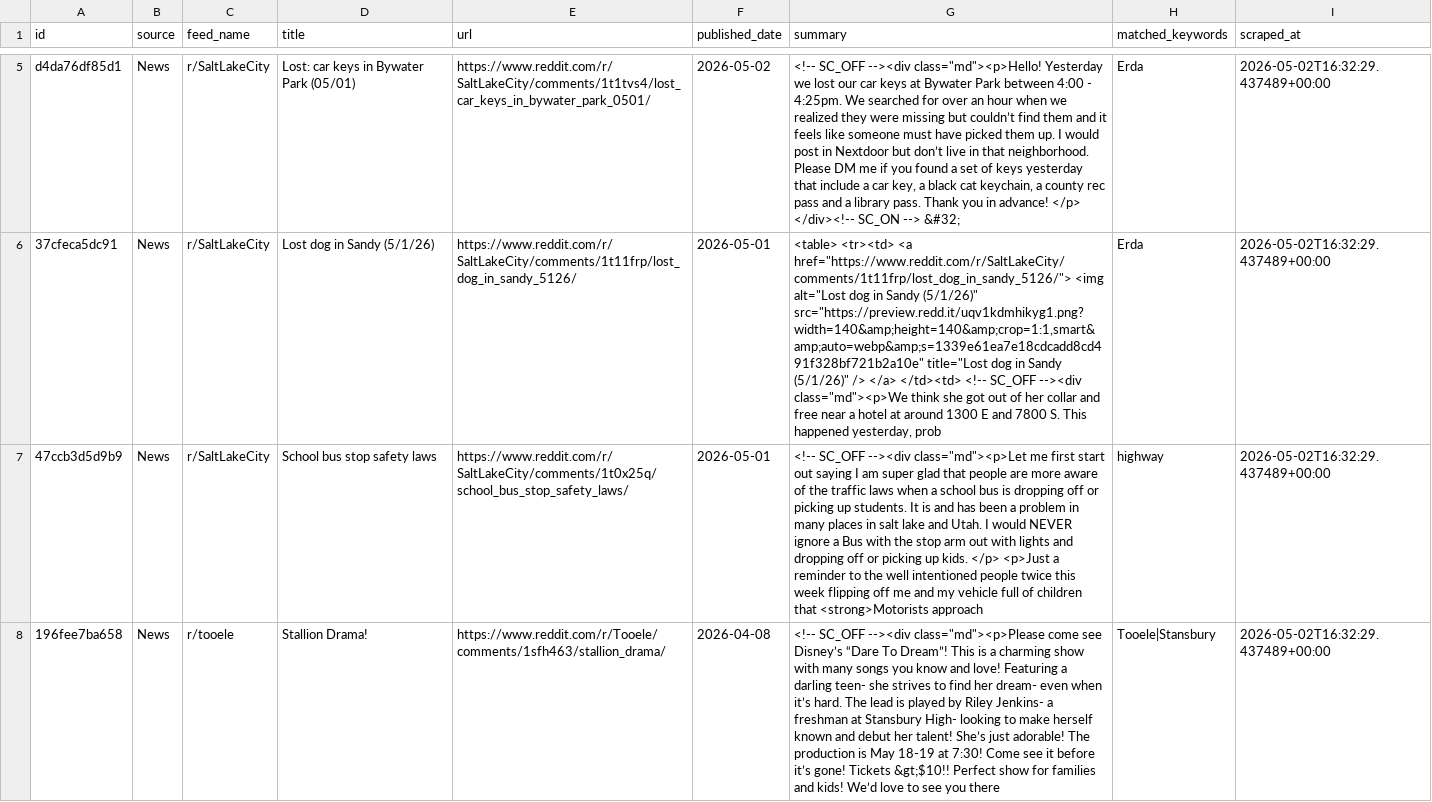
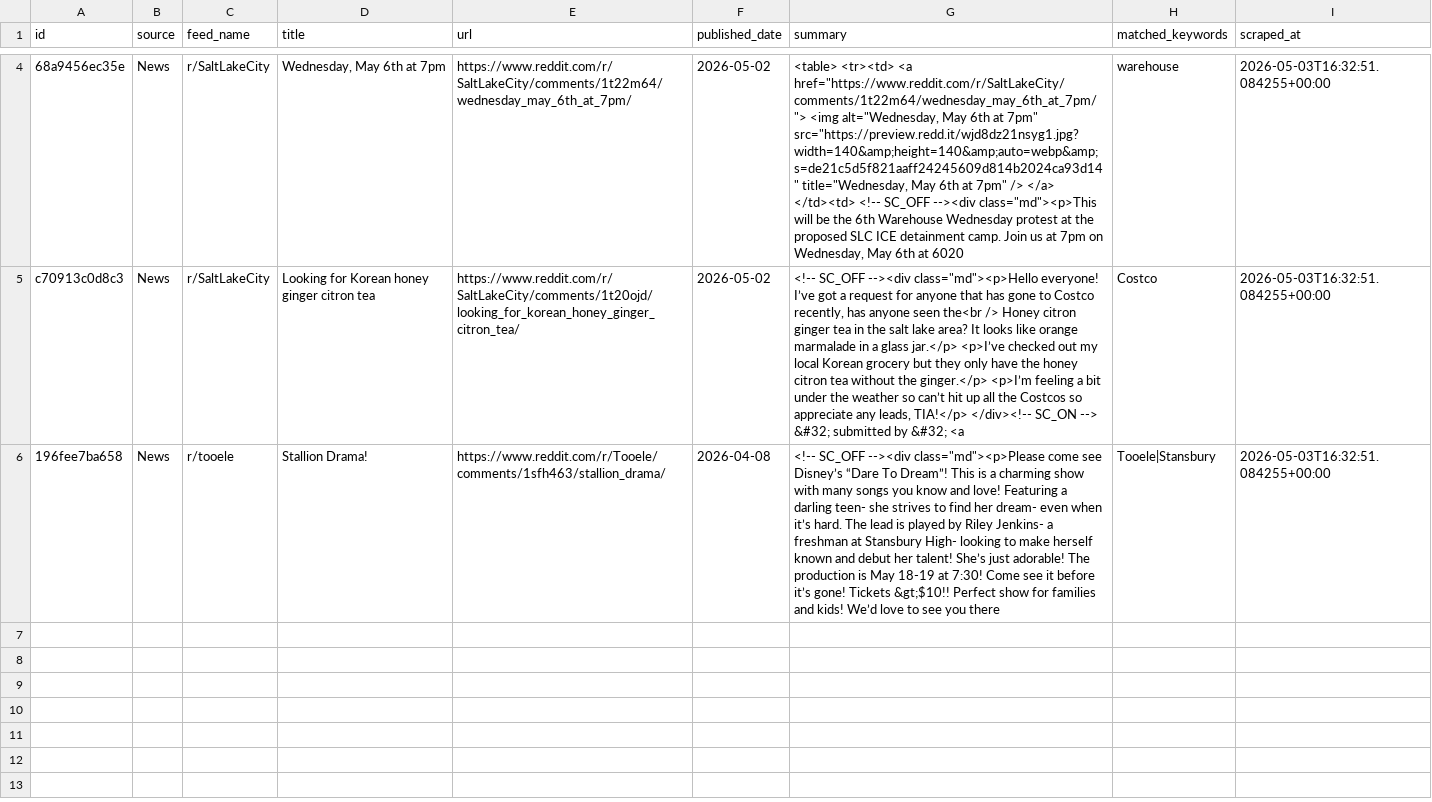
Before and after one commit to camsrigby-hash/tooele-land-intel, a CSV file: data/signals_news.csv, drawn as a sheet; only a part is shown, gaps mark what is left out; removed rows and columns are numbered as before the commit, all else as after; the diff covers the shown part only; the diff names each change by its address in the sheet, - before the commit and + after, or states it on an @@ line.

```diff
--- a/data/signals_news.csv
+++ b/data/signals_news.csv
+row 4: 68a9456ec35e | News | r/SaltLakeCity | Wednesday, May 6th at 7pm | https://www.reddit.com/r/SaltLakeCity/comments/1t22m64/wednesday_may_6th_at_7pm/ | 2026-05-02 | <table> <tr><td> <a href="https://www.reddit.com/r/SaltLakeCity/comments/1t22m64/wednesday_may_6th_at_7pm/"> <img alt="Wednesday, May 6th at 7pm" src="https://preview.redd.it/wjd8dz21nsyg1.jpg?width=140&amp;height=140&amp;auto=webp&amp;s=de21c5d5f821aaff24245609d814b2024ca93d14" title="Wednesday, May 6th at 7pm" /> </a> </td><td> <!-- SC_OFF --><div class="md"><p>This will be the 6th Warehouse Wednesday protest at the proposed SLC ICE detainment camp. Join us at 7pm on Wednesday, May 6th at 6020 | warehouse | 2026-05-03T16:32:51.084255+00:00
-A5 (id): d4da76df85d1
+A5 (id): c70913c0d8c3
-D5 (title): Lost: car keys in Bywater Park (05/01)
+D5 (title): Looking for Korean honey ginger citron tea
-E5 (url): https://www.reddit.com/r/SaltLakeCity/comments/1t1tvs4/lost_car_keys_in_bywater_park_0501/
+E5 (url): https://www.reddit.com/r/SaltLakeCity/comments/1t20ojd/looking_for_korean_honey_ginger_citron_tea/
-G5 (summary): …SC_OFF --><div class="md"><p>Hello! Yesterday we lost our car keys at Bywater Park between 4:00 - 4:25pm. We searched for over an hour when we realized they were missing but couldn’t find them and it feels like someone must have picked them up. I would post in Nextdoor but don’t live in that neighborhood. Please DM me if you found a set of keys yesterday that include a car key, a black cat keychain, a county rec pass and a library pass. Thank you in advance! </p> </div><!-- SC_ON --> &#32;
+G5 (summary): …SC_OFF --><div class="md"><p>Hello everyone! I’ve got a request for anyone that has gone to Costco recently, has anyone seen the<br /> Honey citron ginger tea in the salt lake area? It looks like orange marmalade in a glass jar.</p> <p>I’ve checked out my local Korean grocery but they only have the honey citron tea without the ginger.</p> <p>I’m feeling a bit under the weather so can’t hit up all the Costcos so appreciate any leads, TIA!</p> </div><!-- SC_ON --> &#32; submitted by &#32; <a
-H5 (matched_keywords): Erda
+H5 (matched_keywords): Costco
-I5 (scraped_at): 2026-05-02T16:32:29.437489+00:00
+I5 (scraped_at): 2026-05-03T16:32:51.084255+00:00
-row 6: 37cfeca5dc91 | News | r/SaltLakeCity | Lost dog in Sandy (5/1/26) | https://www.reddit.com/r/SaltLakeCity/comments/1t11frp/lost_dog_in_sandy_5126/ | 2026-05-01 | <table> <tr><td> <a href="https://www.reddit.com/r/SaltLakeCity/comments/1t11frp/lost_dog_in_sandy_5126/"> <img alt="Lost dog in Sandy (5/1/26)" src="https://preview.redd.it/uqv1kdmhikyg1.png?width=140&amp;height=140&amp;crop=1:1,smart&amp;auto=webp&amp;s=1339e61ea7e18cdcadd8cd491f328bf721b2a10e" title="Lost dog in Sandy (5/1/26)" /> </a> </td><td> <!-- SC_OFF --><div class="md"><p>We think she got out of her collar and free near a hotel at around 1300 E and 7800 S. This happened yesterday, prob | Erda | 2026-05-02T16:32:29.437489+00:00
-row 7: 47ccb3d5d9b9 | News | r/SaltLakeCity | School bus stop safety laws | https://www.reddit.com/r/SaltLakeCity/comments/1t0x25q/school_bus_stop_safety_laws/ | 2026-05-01 | <!-- SC_OFF --><div class="md"><p>Let me first start out saying I am super glad that people are more aware of the traffic laws when a school bus is dropping off or picking up students. It is and has been a problem in many places in salt lake and Utah. I would NEVER ignore a Bus with the stop arm out with lights and dropping off or picking up kids. </p> <p>Just a reminder to the well intentioned people twice this week flipping off me and my vehicle full of children that <strong>Motorists approach | highway | 2026-05-02T16:32:29.437489+00:00
-I6 (scraped_at): 2026-05-02T16:32:29.437489+00:00
+I6 (scraped_at): 2026-05-03T16:32:51.084255+00:00
```
Also changed, not shown: 2 added rows and 3 removed rows elsewhere in this file, data/api_costs.csv, data/signal_correlations.csv.
